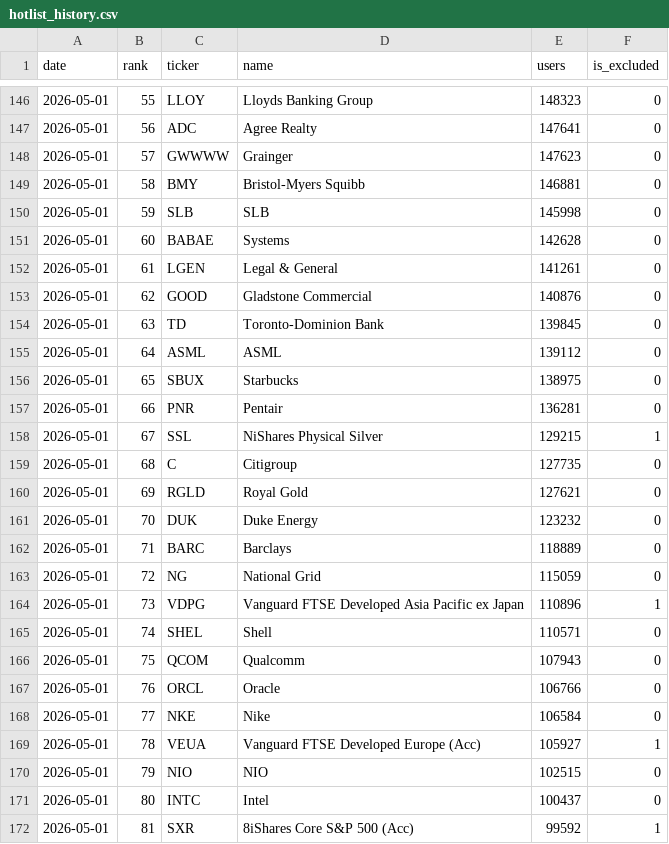
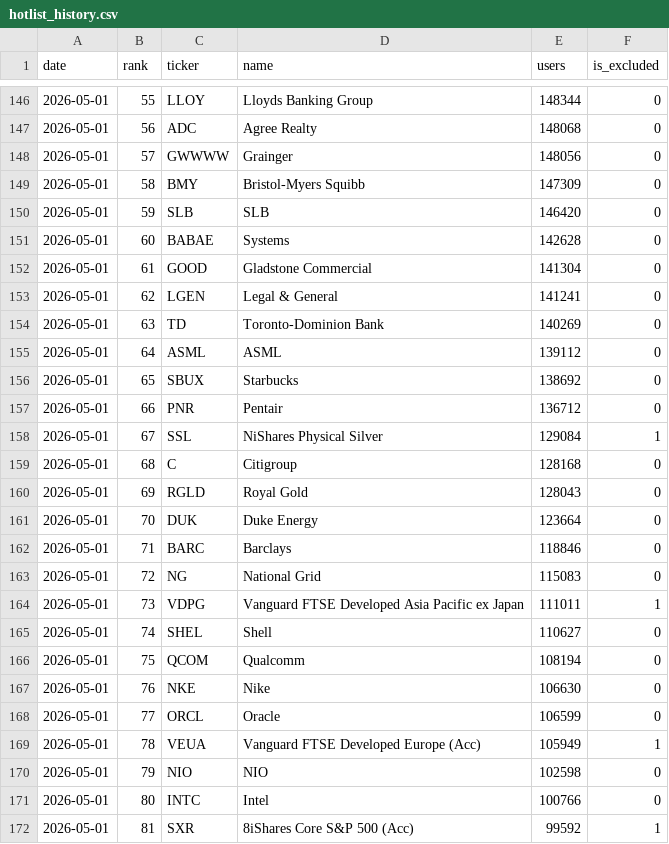
Before and after one commit to soylee22/hotlist-tracker, a CSV file: data/hotlist_history.csv, drawn as a sheet; only a part is shown, gaps mark what is left out; the diff covers the shown part only.

```diff
--- a/data/hotlist_history.csv
+++ b/data/hotlist_history.csv
@@ -146,27 +146,27 @@ date,rank,ticker,name,users,is_excluded
-2026-05-01,55,LLOY,Lloyds Banking Group,148323,0
-2026-05-01,56,ADC,Agree Realty,147641,0
-2026-05-01,57,GWWWW,Grainger,147623,0
-2026-05-01,58,BMY,Bristol-Myers Squibb,146881,0
-2026-05-01,59,SLB,SLB,145998,0
+2026-05-01,55,LLOY,Lloyds Banking Group,148344,0
+2026-05-01,56,ADC,Agree Realty,148068,0
+2026-05-01,57,GWWWW,Grainger,148056,0
+2026-05-01,58,BMY,Bristol-Myers Squibb,147309,0
+2026-05-01,59,SLB,SLB,146420,0
 2026-05-01,60,BABAE,Systems,142628,0
-2026-05-01,61,LGEN,Legal & General,141261,0
-2026-05-01,62,GOOD,Gladstone Commercial,140876,0
-2026-05-01,63,TD,Toronto-Dominion Bank,139845,0
+2026-05-01,61,GOOD,Gladstone Commercial,141304,0
+2026-05-01,62,LGEN,Legal & General,141241,0
+2026-05-01,63,TD,Toronto-Dominion Bank,140269,0
 2026-05-01,64,ASML,ASML,139112,0
-2026-05-01,65,SBUX,Starbucks,138975,0
-2026-05-01,66,PNR,Pentair,136281,0
-2026-05-01,67,SSL,NiShares Physical Silver,129215,1
-2026-05-01,68,C,Citigroup,127735,0
-2026-05-01,69,RGLD,Royal Gold,127621,0
-2026-05-01,70,DUK,Duke Energy,123232,0
-2026-05-01,71,BARC,Barclays,118889,0
-2026-05-01,72,NG,National Grid,115059,0
-2026-05-01,73,VDPG,Vanguard FTSE Developed Asia Pacific ex Japan,110896,1
-2026-05-01,74,SHEL,Shell,110571,0
-2026-05-01,75,QCOM,Qualcomm,107943,0
-2026-05-01,76,ORCL,Oracle,106766,0
-2026-05-01,77,NKE,Nike,106584,0
-2026-05-01,78,VEUA,Vanguard FTSE Developed Europe (Acc),105927,1
-2026-05-01,79,NIO,NIO,102515,0
-2026-05-01,80,INTC,Intel,100437,0
+2026-05-01,65,SBUX,Starbucks,138692,0
+2026-05-01,66,PNR,Pentair,136712,0
+2026-05-01,67,SSL,NiShares Physical Silver,129084,1
+2026-05-01,68,C,Citigroup,128168,0
+2026-05-01,69,RGLD,Royal Gold,128043,0
+2026-05-01,70,DUK,Duke Energy,123664,0
+2026-05-01,71,BARC,Barclays,118846,0
+2026-05-01,72,NG,National Grid,115083,0
+2026-05-01,73,VDPG,Vanguard FTSE Developed Asia Pacific ex Japan,111011,1
+2026-05-01,74,SHEL,Shell,110627,0
+2026-05-01,75,QCOM,Qualcomm,108194,0
+2026-05-01,76,NKE,Nike,106630,0
+2026-05-01,77,ORCL,Oracle,106599,0
+2026-05-01,78,VEUA,Vanguard FTSE Developed Europe (Acc),105949,1
+2026-05-01,79,NIO,NIO,102598,0
+2026-05-01,80,INTC,Intel,100766,0
 2026-05-01,81,SXR,8iShares Core S&P 500 (Acc),99592,1
```
Also changed, not shown: 1 added row, 1 removed row and 79 edited cells elsewhere in this file, data/performance.csv, 2 other files.
